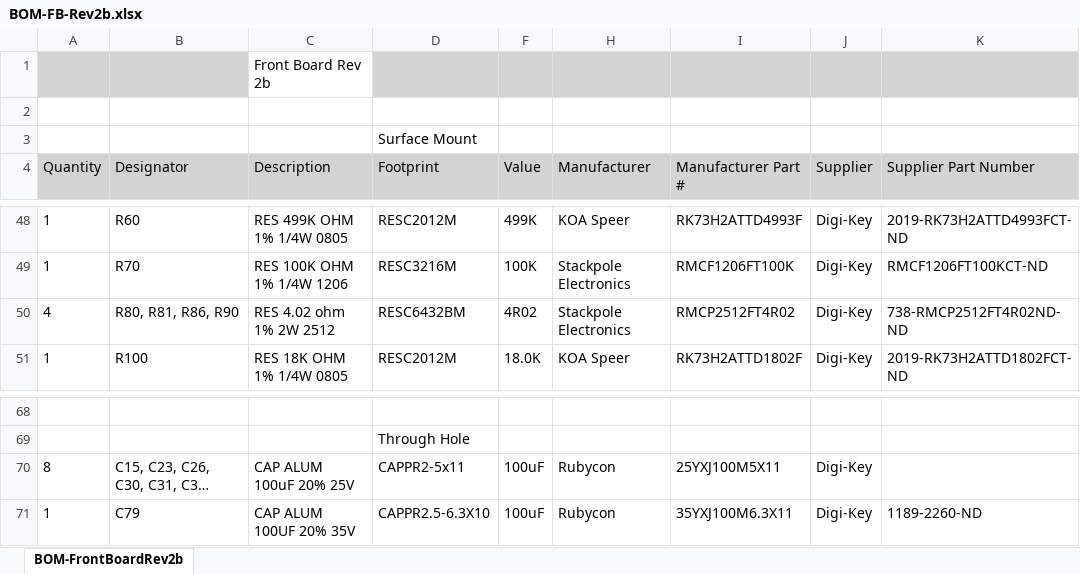
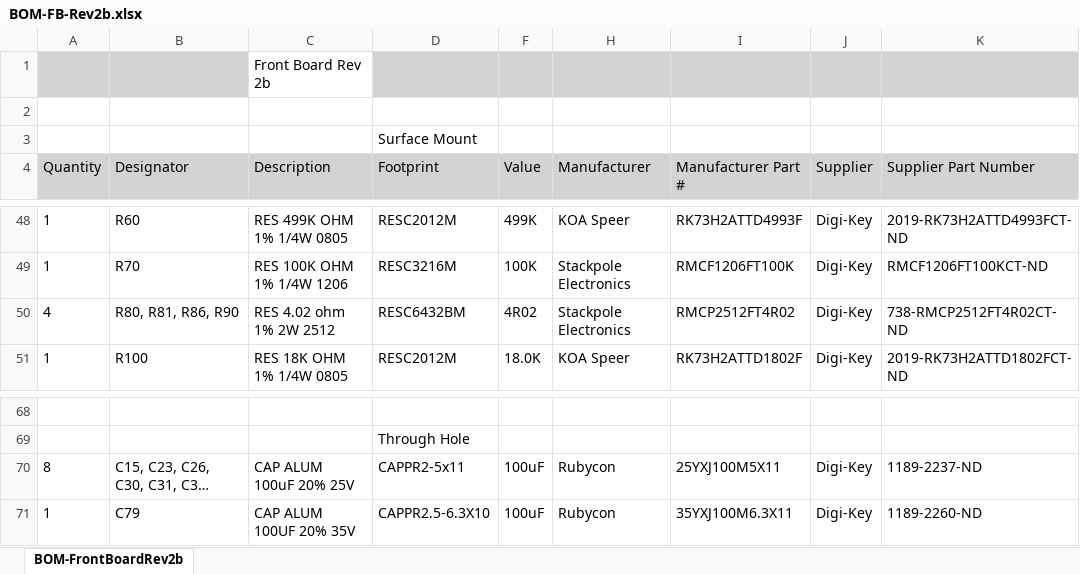
Before and after one commit to paulvee/VBA-Curve-Tracer, an Excel workbook: Front Board/BOM-FB-Rev2b.xlsx, sheet BOM-FrontBoardRev2b, drawn as a sheet; only a part is shown, gaps mark what is left out; long unchanged cells end in …; values as stored, in another font and other column widths than the file's, no borders; the diff covers the shown part only; the diff names each change by its address in the sheet, - before the commit and + after, or states it on an @@ line.

```diff
--- a/Front Board/BOM-FB-Rev2b.xlsx (sheet BOM-FrontBoardRev2b)
+++ b/Front Board/BOM-FB-Rev2b.xlsx (sheet BOM-FrontBoardRev2b)
-K50 (Supplier Part Number): 738-RMCP2512FT4R02ND-ND
+K50 (Supplier Part Number): 738-RMCP2512FT4R02CT-ND
-K70 (Supplier Part Number): (empty)
+K70 (Supplier Part Number): 1189-2237-ND
```
Also changed, not shown: 7 added rows and 7 edited cells elsewhere in this sheet.
